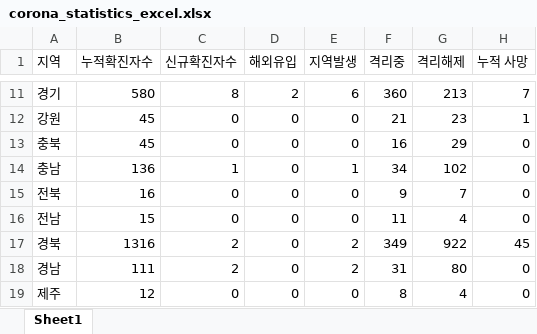
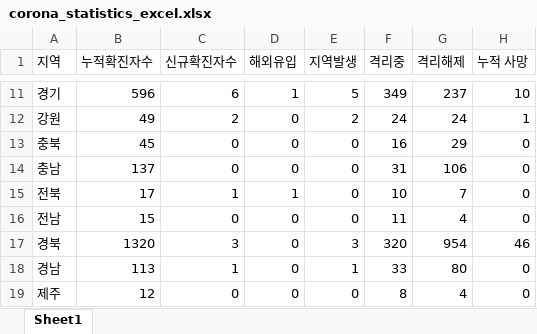
Before and after one commit to yeonbeenkim/HelpCorona, an Excel workbook: data/corona_statistics_excel.xlsx, sheet Sheet1, drawn as a sheet; only a part is shown, gaps mark what is left out; values as stored, in another font and other column widths than the file's, no borders; the diff covers the shown part only; the diff names each change by its address in the sheet, - before the commit and + after, or states it on an @@ line.

```diff
--- a/data/corona_statistics_excel.xlsx (sheet Sheet1)
+++ b/data/corona_statistics_excel.xlsx (sheet Sheet1)
-B11 (누적확진자수): 580
+B11 (누적확진자수): 596
-C11 (신규확진자수): 8
+C11 (신규확진자수): 6
-D11 (해외유입): 2
+D11 (해외유입): 1
-E11 (지역발생): 6
+E11 (지역발생): 5
-F11 (격리중): 360
+F11 (격리중): 349
-G11 (격리해제): 213
+G11 (격리해제): 237
-H11 (누적 사망): 7
+H11 (누적 사망): 10
-B12 (누적확진자수): 45
+B12 (누적확진자수): 49
-C12 (신규확진자수): 0
+C12 (신규확진자수): 2
-E12 (지역발생): 0
+E12 (지역발생): 2
-F12 (격리중): 21
+F12 (격리중): 24
-G12 (격리해제): 23
+G12 (격리해제): 24
-B14 (누적확진자수): 136
+B14 (누적확진자수): 137
-C14 (신규확진자수): 1
+C14 (신규확진자수): 0
-E14 (지역발생): 1
+E14 (지역발생): 0
-F14 (격리중): 34
+F14 (격리중): 31
-G14 (격리해제): 102
+G14 (격리해제): 106
-B15 (누적확진자수): 16
+B15 (누적확진자수): 17
-C15 (신규확진자수): 0
+C15 (신규확진자수): 1
-D15 (해외유입): 0
+D15 (해외유입): 1
-F15 (격리중): 9
+F15 (격리중): 10
-B17 (누적확진자수): 1316
+B17 (누적확진자수): 1320
-C17 (신규확진자수): 2
+C17 (신규확진자수): 3
-E17 (지역발생): 2
+E17 (지역발생): 3
-F17 (격리중): 349
+F17 (격리중): 320
-G17 (격리해제): 922
+G17 (격리해제): 954
-H17 (누적 사망): 45
+H17 (누적 사망): 46
-B18 (누적확진자수): 111
+B18 (누적확진자수): 113
-C18 (신규확진자수): 2
+C18 (신규확진자수): 1
-E18 (지역발생): 2
+E18 (지역발생): 1
-F18 (격리중): 31
+F18 (격리중): 33
```
Also changed, not shown: 1 added row, 1 removed row and 35 edited cells elsewhere in this sheet, 1 other file.
